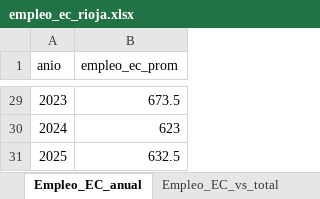
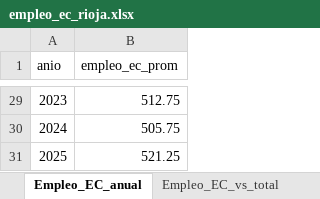
Before and after one commit to yaninard891/economia_c, an Excel workbook: data/processed/empleo_ec_rioja.xlsx, sheet Empleo_EC_anual, drawn as a sheet; only a part is shown, gaps mark what is left out; values as stored, in another font and other column widths than the file's, no borders; the diff covers the shown part only; the diff names each change by its address in the sheet, - before the commit and + after, or states it on an @@ line.

```diff
--- a/data/processed/empleo_ec_rioja.xlsx (sheet Empleo_EC_anual)
+++ b/data/processed/empleo_ec_rioja.xlsx (sheet Empleo_EC_anual)
-B29 (empleo_ec_prom): 673.5
+B29 (empleo_ec_prom): 512.75
-B30 (empleo_ec_prom): 623
+B30 (empleo_ec_prom): 505.75
-B31 (empleo_ec_prom): 632.5
+B31 (empleo_ec_prom): 521.25
```
Also changed, not shown: 27 edited cells elsewhere in this sheet, sheet Empleo_EC_trimestral, sheet Empleo_EC_vs_total, sheet Elasticidad, 12 other files.
